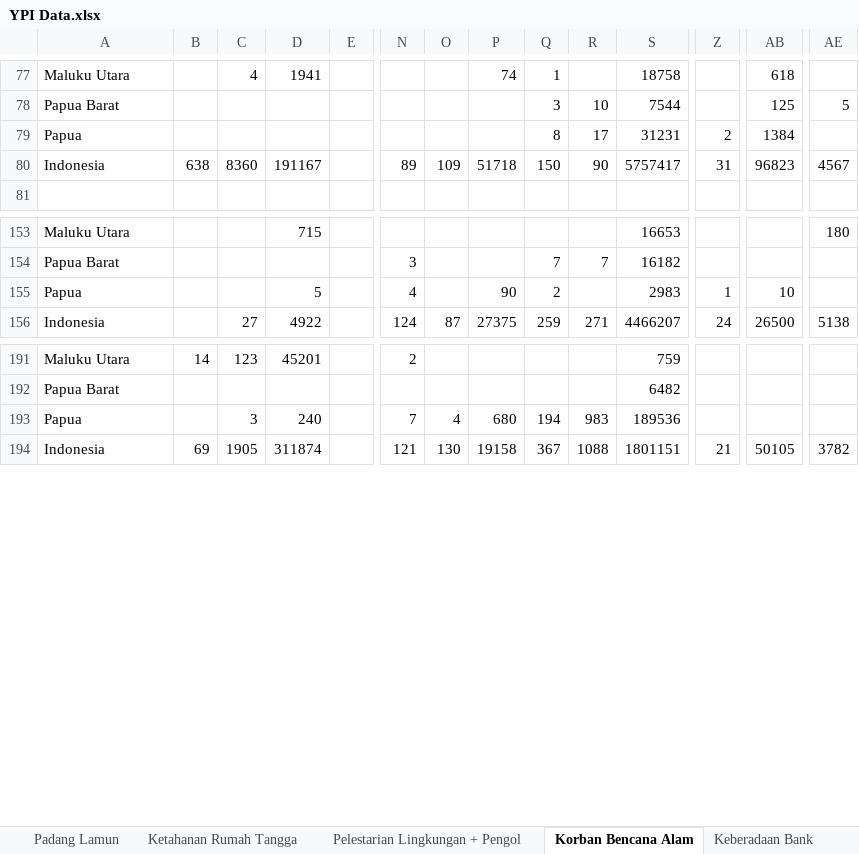
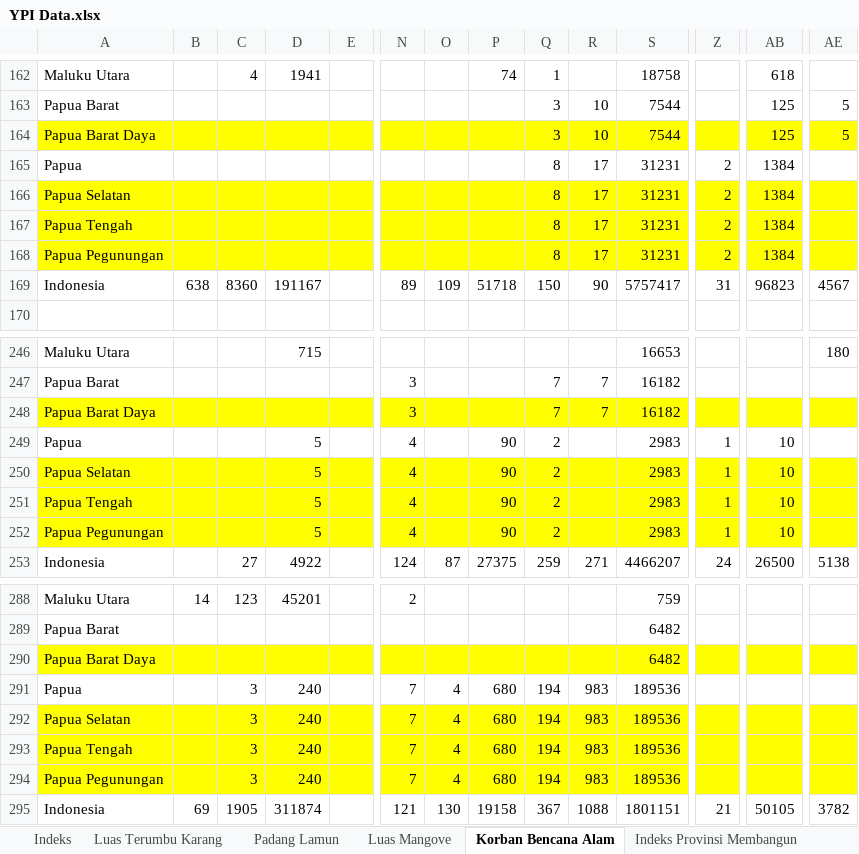
Before and after one commit to Hariaksha/magang-ypi, an Excel workbook: YPI Data.xlsx, sheet Korban Bencana Alam, drawn as a sheet; only a part is shown, gaps mark what is left out; values as stored, in another font and other column widths than the file's, no borders; rows hold the shown columns only; the diff covers the shown part only; the diff names each change by its address in the sheet, - before the commit and + after, or states it on an @@ line.

```diff
--- a/YPI Data.xlsx (sheet Korban Bencana Alam)
+++ b/YPI Data.xlsx (sheet Korban Bencana Alam)
+sheet tab: Indeks
+sheet tab: Indeks Provinsi Membangun
+row 164: Papua Barat Daya |  |  |  |  |  |  |  | 3 | 10 | 7544 |  | 125 | 5
+row 166: Papua Selatan |  |  |  |  |  |  |  | 8 | 17 | 31231 | 2 | 1384
+row 167: Papua Tengah |  |  |  |  |  |  |  | 8 | 17 | 31231 | 2 | 1384
+row 168: Papua Pegunungan |  |  |  |  |  |  |  | 8 | 17 | 31231 | 2 | 1384
+row 248: Papua Barat Daya |  |  |  |  | 3 |  |  | 7 | 7 | 16182
+row 250: Papua Selatan |  |  | 5 |  | 4 |  | 90 | 2 |  | 2983 | 1 | 10
+row 251: Papua Tengah |  |  | 5 |  | 4 |  | 90 | 2 |  | 2983 | 1 | 10
+row 252: Papua Pegunungan |  |  | 5 |  | 4 |  | 90 | 2 |  | 2983 | 1 | 10
+row 290: Papua Barat Daya |  |  |  |  |  |  |  |  |  | 6482
+row 292: Papua Selatan |  | 3 | 240 |  | 7 | 4 | 680 | 194 | 983 | 189536
+row 293: Papua Tengah |  | 3 | 240 |  | 7 | 4 | 680 | 194 | 983 | 189536
+row 294: Papua Pegunungan |  | 3 | 240 |  | 7 | 4 | 680 | 194 | 983 | 189536
```
Also changed, not shown: 93 added rows elsewhere in this sheet, sheet Luas Mangove, sheet Padang Lamun, sheet Luas Terumbu Karang, other sheet tabs, formulas that keep their value.
